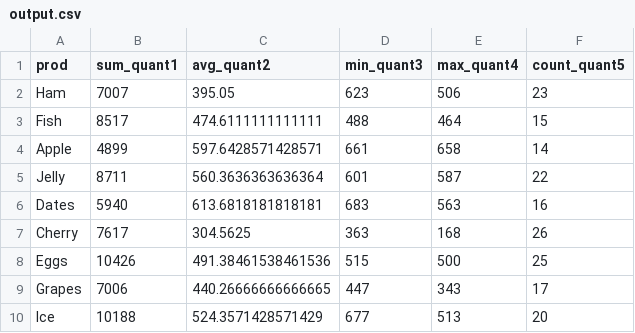
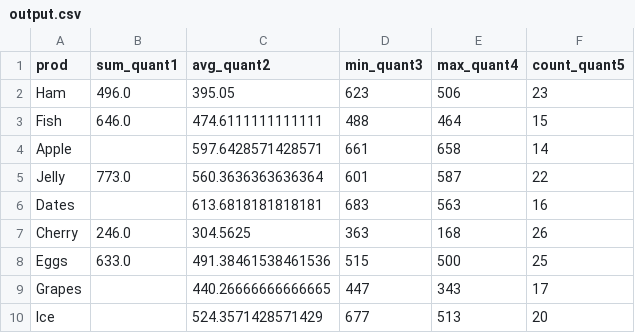
Before and after one commit to MattAngelakos/SQL-Extension, a CSV file: output.csv, drawn as a sheet.

```diff
--- a/output.csv
+++ b/output.csv
@@ -1,10 +1,10 @@
 prod,sum_quant1,avg_quant2,min_quant3,max_quant4,count_quant5
-Ham,7007,395.05,623,506,23
-Fish,8517,474.6111111111111,488,464,15
-Apple,4899,597.6428571428571,661,658,14
-Jelly,8711,560.3636363636364,601,587,22
-Dates,5940,613.6818181818181,683,563,16
-Cherry,7617,304.5625,363,168,26
-Eggs,10426,491.38461538461536,515,500,25
-Grapes,7006,440.26666666666665,447,343,17
-Ice,10188,524.3571428571429,677,513,20
+Ham,496.0,395.05,623,506,23
+Fish,646.0,474.6111111111111,488,464,15
+Apple,,597.6428571428571,661,658,14
+Jelly,773.0,560.3636363636364,601,587,22
+Dates,,613.6818181818181,683,563,16
+Cherry,246.0,304.5625,363,168,26
+Eggs,633.0,491.38461538461536,515,500,25
+Grapes,,440.26666666666665,447,343,17
+Ice,,524.3571428571429,677,513,20
```
Also changed, not shown: 5 other files.
